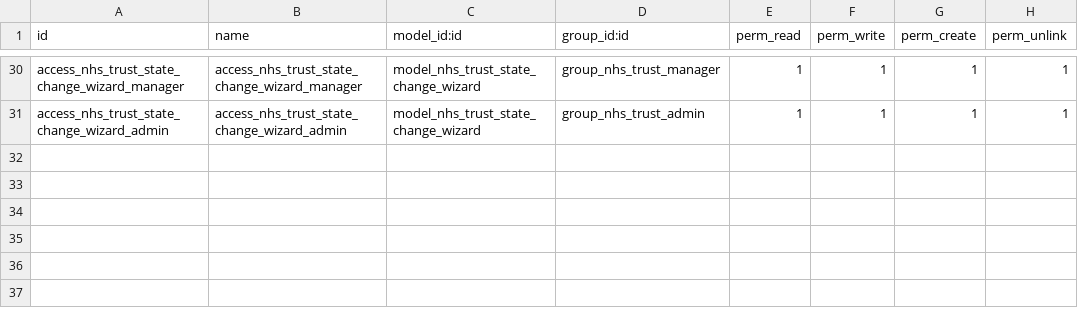
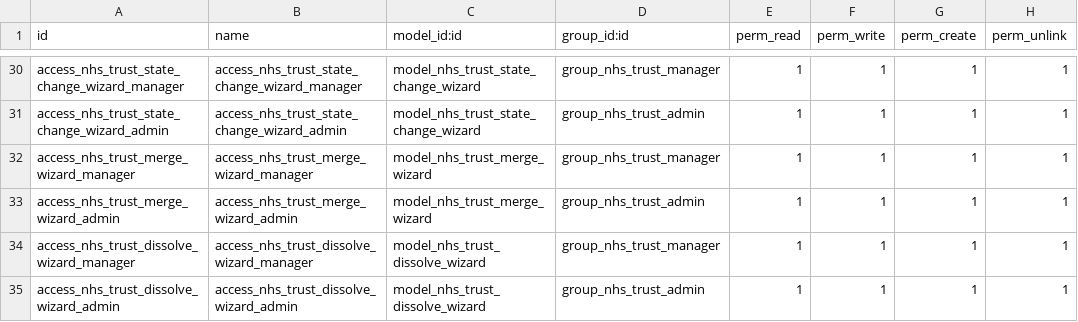
Before and after one commit to CybroOdooDev/Nubla-Sherin, a CSV file: odoo_nhs_trust_management/security/ir.model.access.csv, drawn as a sheet; only a part is shown, gaps mark what is left out; the diff names each change by its address in the sheet, - before the commit and + after, or states it on an @@ line.

```diff
--- a/odoo_nhs_trust_management/security/ir.model.access.csv
+++ b/odoo_nhs_trust_management/security/ir.model.access.csv
+row 32: access_nhs_trust_merge_wizard_manager | access_nhs_trust_merge_wizard_manager | model_nhs_trust_merge_wizard | group_nhs_trust_manager | 1 | 1 | 1 | 1
+row 33: access_nhs_trust_merge_wizard_admin | access_nhs_trust_merge_wizard_admin | model_nhs_trust_merge_wizard | group_nhs_trust_admin | 1 | 1 | 1 | 1
+row 34: access_nhs_trust_dissolve_wizard_manager | access_nhs_trust_dissolve_wizard_manager | model_nhs_trust_dissolve_wizard | group_nhs_trust_manager | 1 | 1 | 1 | 1
+row 35: access_nhs_trust_dissolve_wizard_admin | access_nhs_trust_dissolve_wizard_admin | model_nhs_trust_dissolve_wizard | group_nhs_trust_admin | 1 | 1 | 1 | 1
```
Also changed, not shown: 47 other files.
